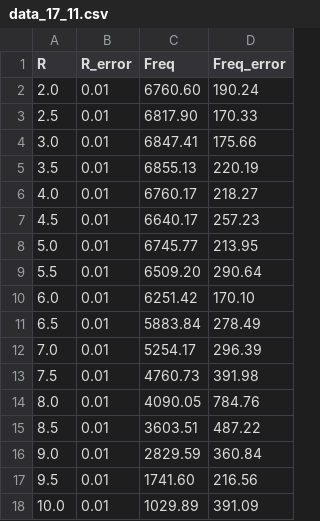
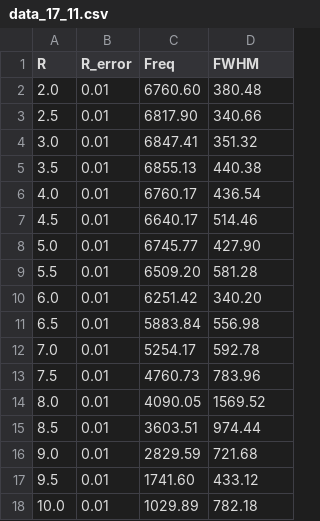
Before and after one commit to Kevin-Veenboer/LDA_practical, a CSV file: data_17_11.csv, drawn as a sheet.

Commit message:
backed up old data and converted it

```diff
--- a/data_17_11.csv
+++ b/data_17_11.csv
@@ -1,18 +1,18 @@
-"R","R_error","Freq","Freq_error"
-2.0,0.01,6760.60,190.24
-2.5,0.01,6817.90,170.33
-3.0,0.01,6847.41,175.66
-3.5,0.01,6855.13,220.19
-4.0,0.01,6760.17,218.27
-4.5,0.01,6640.17,257.23
-5.0,0.01,6745.77,213.95
-5.5,0.01,6509.20,290.64
-6.0,0.01,6251.42,170.10
-6.5,0.01,5883.84,278.49
-7.0,0.01,5254.17,296.39
-7.5,0.01,4760.73,391.98
-8.0,0.01,4090.05,784.76
-8.5,0.01,3603.51,487.22
-9.0,0.01,2829.59,360.84
-9.5,0.01,1741.60,216.56
-10.0,0.01,1029.89,391.09
+"R","R_error","Freq","FWHM"
+2.0,0.01,6760.60,380.48
+2.5,0.01,6817.90,340.66
+3.0,0.01,6847.41,351.32
+3.5,0.01,6855.13,440.38
+4.0,0.01,6760.17,436.54
+4.5,0.01,6640.17,514.46
+5.0,0.01,6745.77,427.90
+5.5,0.01,6509.20,581.28
+6.0,0.01,6251.42,340.20
+6.5,0.01,5883.84,556.98
+7.0,0.01,5254.17,592.78
+7.5,0.01,4760.73,783.96
+8.0,0.01,4090.05,1569.52
+8.5,0.01,3603.51,974.44
+9.0,0.01,2829.59,721.68
+9.5,0.01,1741.60,433.12
+10.0,0.01,1029.89,782.18
```
Also changed, not shown: 5 other files.
